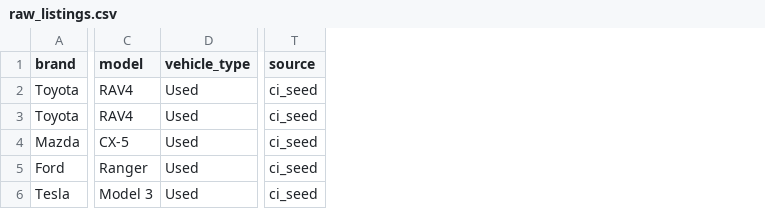
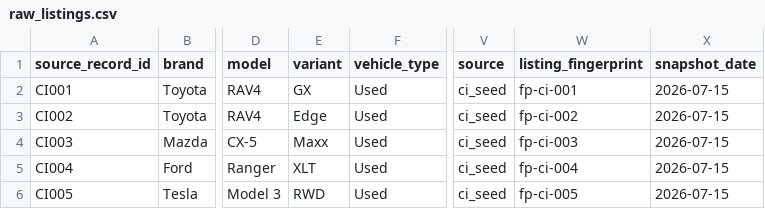
Before and after one commit to ozzy2438/autolens-au, a CSV file: dbt_autolens/seeds/raw_listings.csv, drawn as a sheet; only a part is shown, gaps mark what is left out; the diff names each change by its address in the sheet, - before the commit and + after, or states it on an @@ line.

Commit message:
feat: preserve listing snapshot history

```diff
--- a/dbt_autolens/seeds/raw_listings.csv
+++ b/dbt_autolens/seeds/raw_listings.csv
+column A (source_record_id), rows 2-6: CI001 | CI002 | CI003 | CI004 | CI005
+column E (variant), rows 2-6: GX | Edge | Maxx | XLT | RWD
+column W (listing_fingerprint), rows 2-6: fp-ci-001 | fp-ci-002 | fp-ci-003 | fp-ci-004 | fp-ci-005
+column X (snapshot_date), rows 2-6: all 2026-07-15
```
Also changed, not shown: 10 other files.
